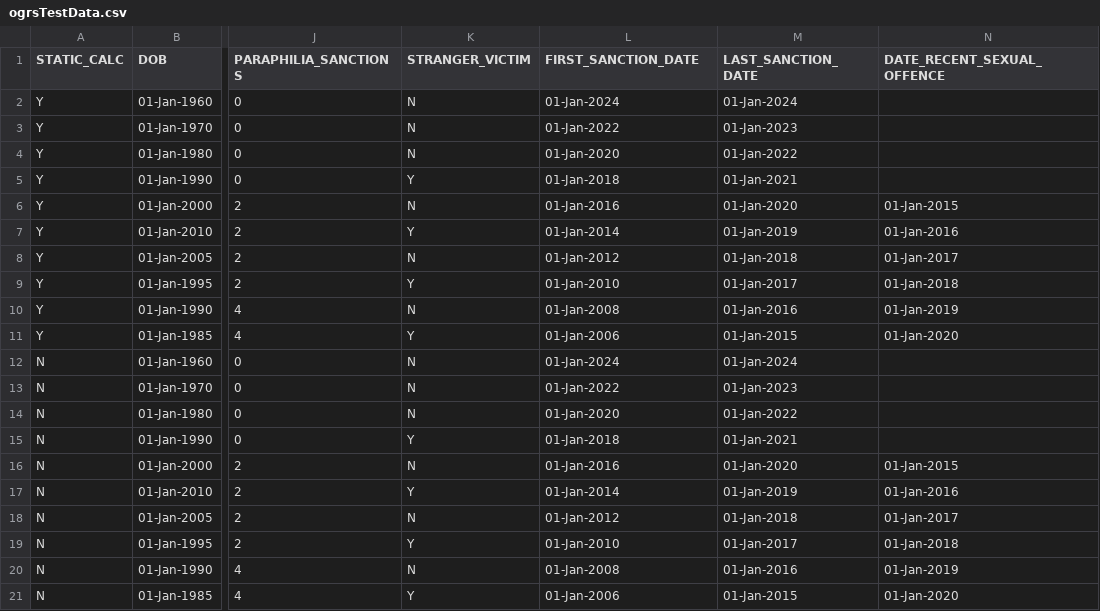
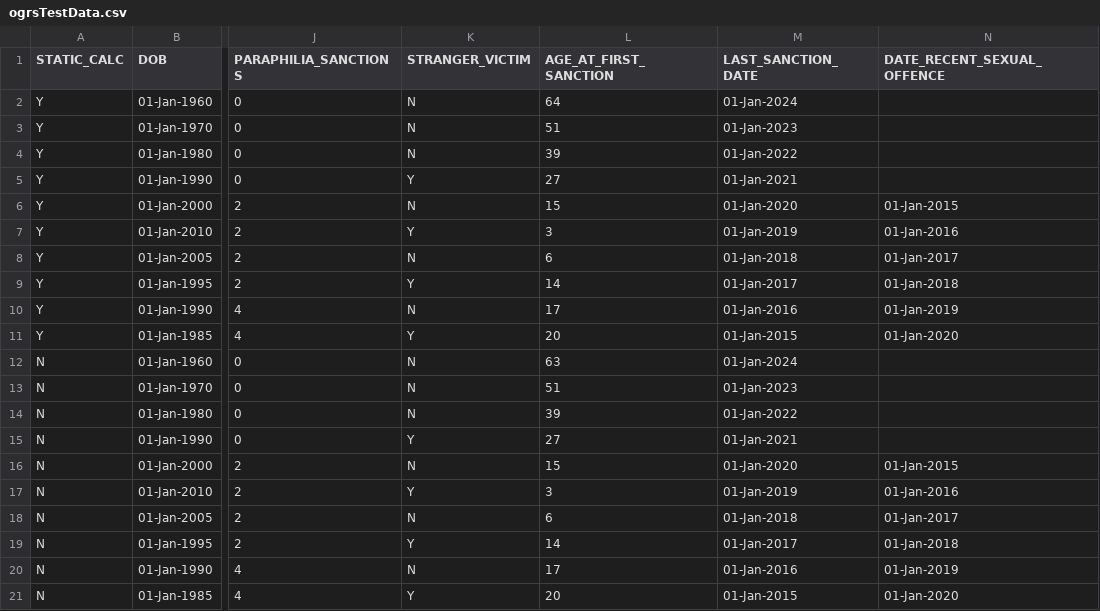
Before and after one commit to ministryofjustice/oasys-cypress-test, a CSV file: cypress/support/ogrs/data/ogrsTestData.csv, drawn as a sheet; only a part is shown, gaps mark what is left out; the diff names each change by its address in the sheet, - before the commit and + after, or states it on an @@ line.

Commit message:
Age at first sanction, csv output

```diff
--- a/cypress/support/ogrs/data/ogrsTestData.csv
+++ b/cypress/support/ogrs/data/ogrsTestData.csv
-L1: FIRST_SANCTION_DATE
+L1: AGE_AT_FIRST_SANCTION
-L2 (AGE_AT_FIRST_SANCTION): 01-Jan-2024
+L2 (AGE_AT_FIRST_SANCTION): 64
-L3 (AGE_AT_FIRST_SANCTION): 01-Jan-2022
+L3 (AGE_AT_FIRST_SANCTION): 51
-L4 (AGE_AT_FIRST_SANCTION): 01-Jan-2020
+L4 (AGE_AT_FIRST_SANCTION): 39
-L5 (AGE_AT_FIRST_SANCTION): 01-Jan-2018
+L5 (AGE_AT_FIRST_SANCTION): 27
-L6 (AGE_AT_FIRST_SANCTION): 01-Jan-2016
+L6 (AGE_AT_FIRST_SANCTION): 15
-L7 (AGE_AT_FIRST_SANCTION): 01-Jan-2014
+L7 (AGE_AT_FIRST_SANCTION): 3
-L8 (AGE_AT_FIRST_SANCTION): 01-Jan-2012
+L8 (AGE_AT_FIRST_SANCTION): 6
-L9 (AGE_AT_FIRST_SANCTION): 01-Jan-2010
+L9 (AGE_AT_FIRST_SANCTION): 14
-L10 (AGE_AT_FIRST_SANCTION): 01-Jan-2008
+L10 (AGE_AT_FIRST_SANCTION): 17
-L11 (AGE_AT_FIRST_SANCTION): 01-Jan-2006
+L11 (AGE_AT_FIRST_SANCTION): 20
-L12 (AGE_AT_FIRST_SANCTION): 01-Jan-2024
+L12 (AGE_AT_FIRST_SANCTION): 63
-L13 (AGE_AT_FIRST_SANCTION): 01-Jan-2022
+L13 (AGE_AT_FIRST_SANCTION): 51
-L14 (AGE_AT_FIRST_SANCTION): 01-Jan-2020
+L14 (AGE_AT_FIRST_SANCTION): 39
-L15 (AGE_AT_FIRST_SANCTION): 01-Jan-2018
+L15 (AGE_AT_FIRST_SANCTION): 27
-L16 (AGE_AT_FIRST_SANCTION): 01-Jan-2016
+L16 (AGE_AT_FIRST_SANCTION): 15
-L17 (AGE_AT_FIRST_SANCTION): 01-Jan-2014
+L17 (AGE_AT_FIRST_SANCTION): 3
-L18 (AGE_AT_FIRST_SANCTION): 01-Jan-2012
+L18 (AGE_AT_FIRST_SANCTION): 6
-L19 (AGE_AT_FIRST_SANCTION): 01-Jan-2010
+L19 (AGE_AT_FIRST_SANCTION): 14
-L20 (AGE_AT_FIRST_SANCTION): 01-Jan-2008
+L20 (AGE_AT_FIRST_SANCTION): 17
-L21 (AGE_AT_FIRST_SANCTION): 01-Jan-2006
+L21 (AGE_AT_FIRST_SANCTION): 20
```
Also changed, not shown: 8 other files.
